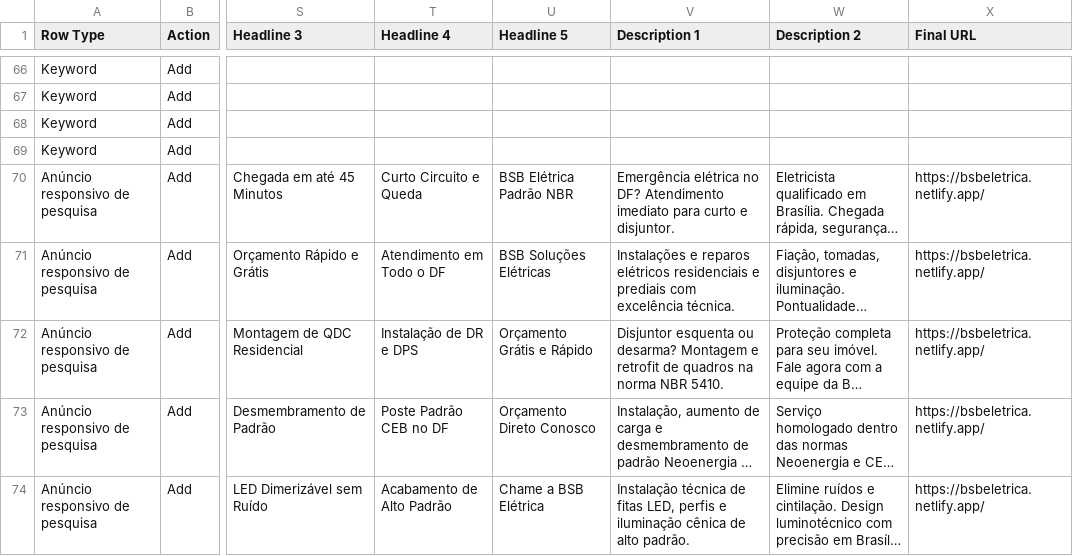
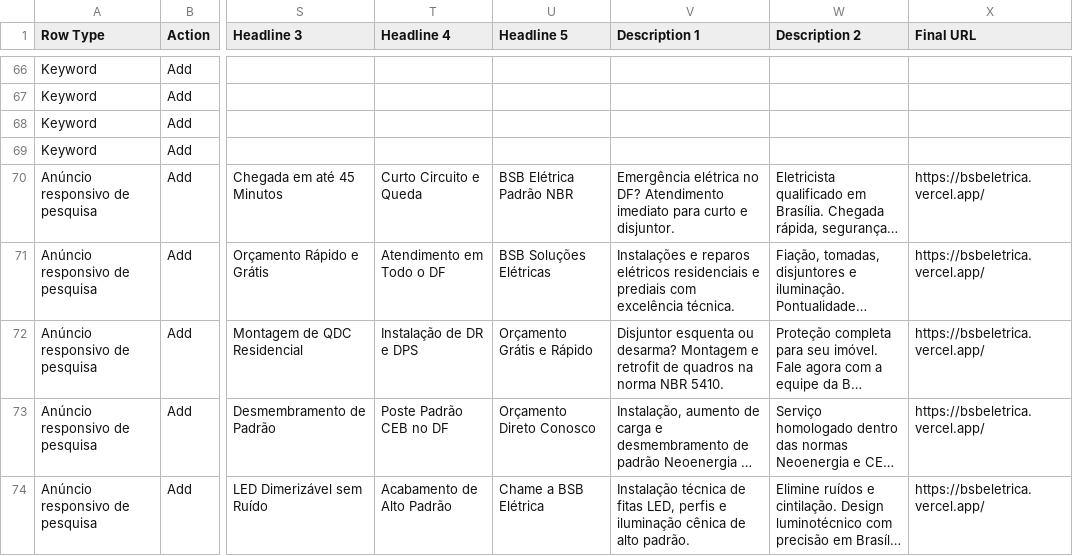
Before and after one commit to KrayKrazy/bsbeletrica, a CSV file: Campanha_BSB_Eletrica_Otimizada.csv, drawn as a sheet; only a part is shown, gaps mark what is left out; long unchanged cells end in …; the diff names each change by its address in the sheet, - before the commit and + after, or states it on an @@ line.

Commit message:
chore(hosting): migrate production to Vercel (https://bsbeletrica.vercel.app/) and configure 301 redirects

```diff
--- a/Campanha_BSB_Eletrica_Otimizada.csv
+++ b/Campanha_BSB_Eletrica_Otimizada.csv
-X70:X74 (Final URL): https://bsbeletrica.netlify.app/
+X70:X74 (Final URL): https://bsbeletrica.vercel.app/
```
Also changed, not shown: 2 other files.
